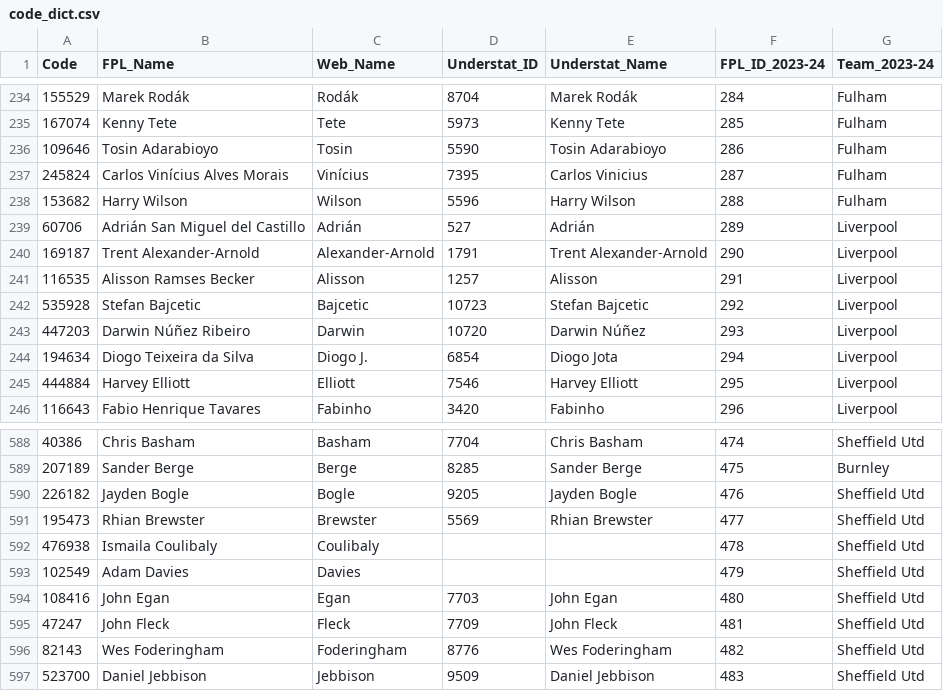
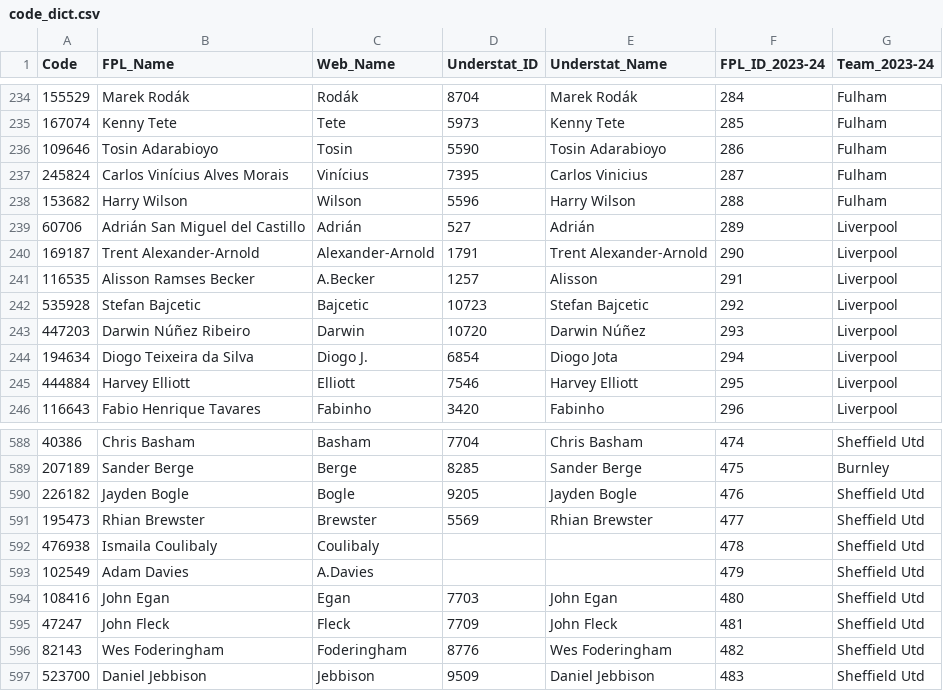
Before and after one commit to Jashior/fpl_code_understat_dict, a CSV file: code_dict.csv, drawn as a sheet; only a part is shown, gaps mark what is left out; the diff covers the shown part only.

```diff
--- a/code_dict.csv
+++ b/code_dict.csv
@@ -240,3 +240,3 @@ Code,FPL_Name,Web_Name,Understat_ID,Understat_Name,FPL_ID_2023-24,Team_2023-24
 169187,Trent Alexander-Arnold,Alexander-Arnold,1791,Trent Alexander-Arnold,290,Liverpool
-116535,Alisson Ramses Becker,Alisson,1257,Alisson,291,Liverpool
+116535,Alisson Ramses Becker,A.Becker,1257,Alisson,291,Liverpool
 535928,Stefan Bajcetic,Bajcetic,10723,Stefan Bajcetic,292,Liverpool
@@ -592,3 +592,3 @@ Code,FPL_Name,Web_Name,Understat_ID,Understat_Name,FPL_ID_2023-24,Team_2023-24
 476938,Ismaila Coulibaly,Coulibaly,,,478,Sheffield Utd
-102549,Adam Davies,Davies,,,479,Sheffield Utd
+102549,Adam Davies,A.Davies,,,479,Sheffield Utd
 108416,John Egan,Egan,7703,John Egan,480,Sheffield Utd
```
Also changed, not shown: 8 added rows and 6 edited cells elsewhere in this file.
